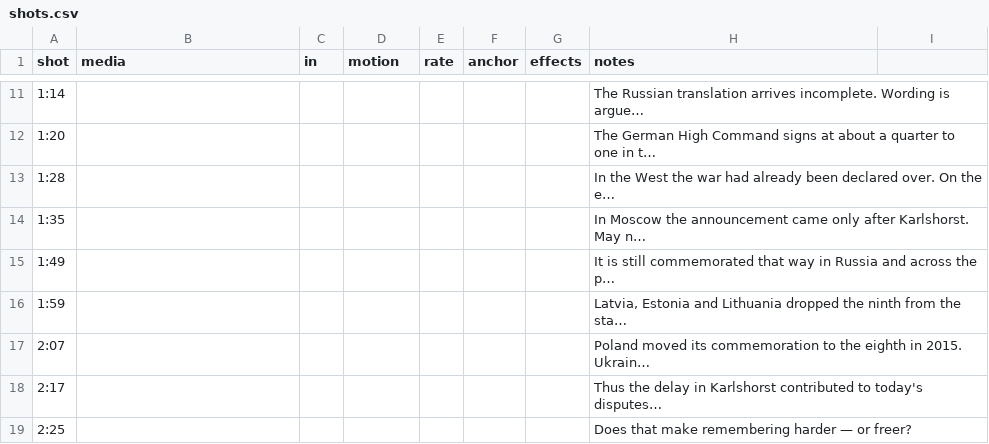
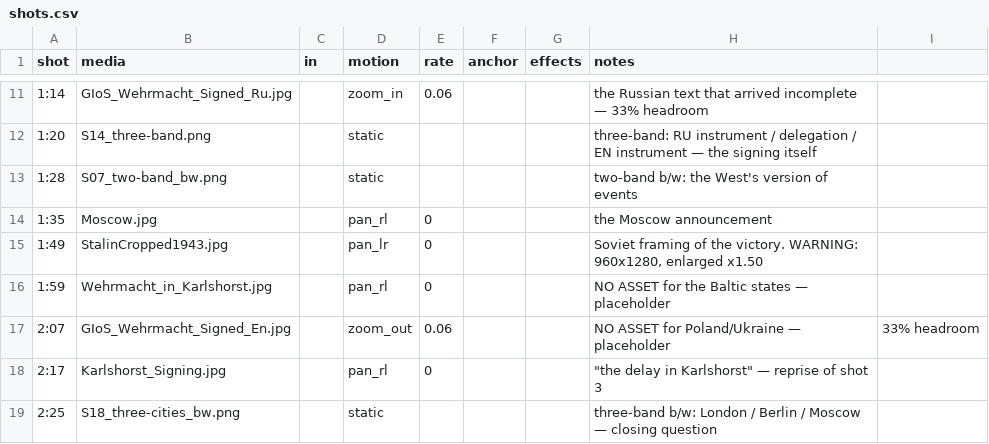
Before and after one commit to aleglutz/MemoActStudio, a CSV file: projects/legends_of_surrender/shots.csv, drawn as a sheet; only a part is shown, gaps mark what is left out; the diff covers the shown part only.

```diff
--- a/projects/legends_of_surrender/shots.csv
+++ b/projects/legends_of_surrender/shots.csv
@@ -11,9 +11,9 @@ shot,media,in,motion,rate,anchor,effects,notes
-1:14,,,,,,,The Russian translation arrives incomplete. Wording is argue…
-1:20,,,,,,,The German High Command signs at about a quarter to one in t…
-1:28,,,,,,,In the West the war had already been declared over. On the e…
-1:35,,,,,,,In Moscow the announcement came only after Karlshorst. May n…
-1:49,,,,,,,It is still commemorated that way in Russia and across the p…
-1:59,,,,,,,"Latvia, Estonia and Lithuania dropped the ninth from the sta…"
-2:07,,,,,,,Poland moved its commemoration to the eighth in 2015. Ukrain…
-2:17,,,,,,,Thus the delay in Karlshorst contributed to today's disputes…
-2:25,,,,,,,Does that make remembering harder — or freer?
+1:14,GIoS_Wehrmacht_Signed_Ru.jpg,,zoom_in,0.06,,,the Russian text that arrived incomplete — 33% headroom
+1:20,S14_three-band.png,,static,,,,"three-band: RU instrument / delegation / EN instrument — the signing itself"
+1:28,S07_two-band_bw.png,,static,,,,"two-band b/w: the West's version of events"
+1:35,Moscow.jpg,,pan_rl,0,,,the Moscow announcement
+1:49,StalinCropped1943.jpg,,pan_lr,0,,,"Soviet framing of the victory. WARNING: 960x1280, enlarged x1.50"
+1:59,Wehrmacht_in_Karlshorst.jpg,,pan_rl,0,,,NO ASSET for the Baltic states — placeholder
+2:07,GIoS_Wehrmacht_Signed_En.jpg,,zoom_out,0.06,,,NO ASSET for Poland/Ukraine — placeholder, 33% headroom
+2:17,Karlshorst_Signing.jpg,,pan_rl,0,,,"""the delay in Karlshorst"" — reprise of shot 3"
+2:25,S18_three-cities_bw.png,,static,,,,"three-band b/w: London / Berlin / Moscow — closing question"
```
Also changed, not shown: 35 edited cells elsewhere in this file, 1 other file.
